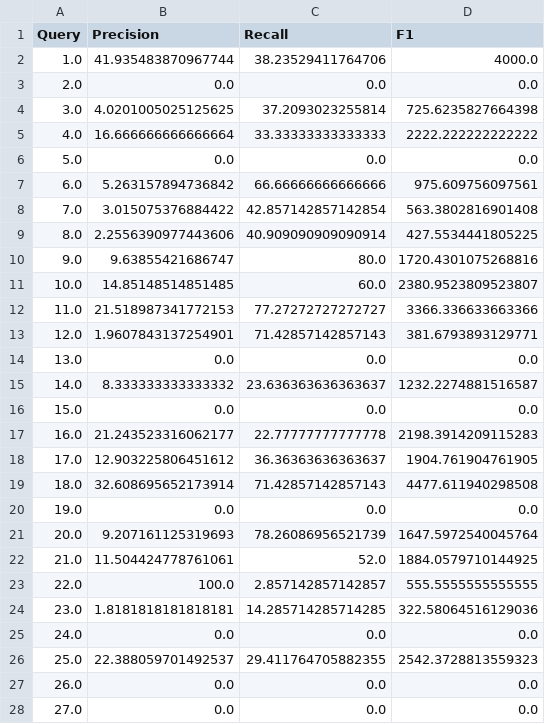
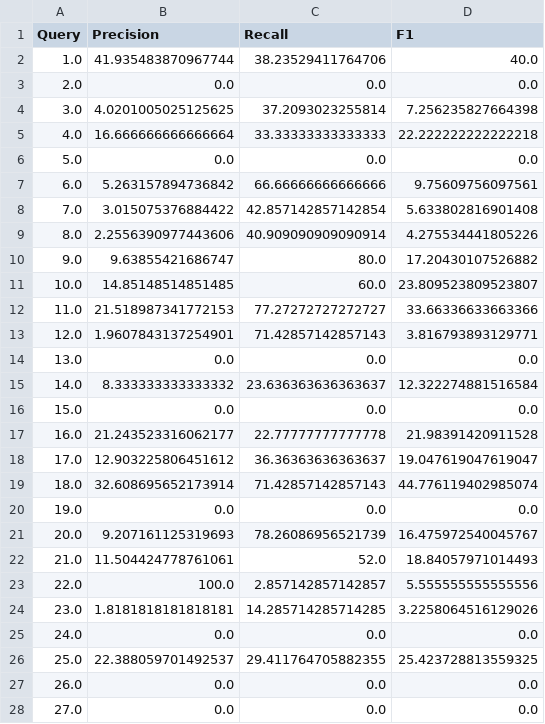
Before and after one commit to DantasB/text-search-and-mining, a CSV file: Third_Exercise/Avalia/results.csv, drawn as a sheet; only a part is shown; the diff covers the shown part only.

```diff
--- a/Third_Exercise/Avalia/results.csv
+++ b/Third_Exercise/Avalia/results.csv
@@ -1,27 +1,27 @@
 Query;Precision;Recall;F1
-1.0;41.935483870967744;38.23529411764706;4000.0
+1.0;41.935483870967744;38.23529411764706;40.0
 2.0;0.0;0.0;0.0
-3.0;4.0201005025125625;37.2093023255814;725.6235827664398
-4.0;16.666666666666664;33.33333333333333;2222.222222222222
+3.0;4.0201005025125625;37.2093023255814;7.256235827664398
+4.0;16.666666666666664;33.33333333333333;22.222222222222218
 5.0;0.0;0.0;0.0
-6.0;5.263157894736842;66.66666666666666;975.609756097561
-7.0;3.015075376884422;42.857142857142854;563.3802816901408
-8.0;2.2556390977443606;40.909090909090914;427.5534441805225
-9.0;9.63855421686747;80.0;1720.4301075268816
-10.0;14.85148514851485;60.0;2380.9523809523807
-11.0;21.518987341772153;77.27272727272727;3366.336633663366
-12.0;1.9607843137254901;71.42857142857143;381.6793893129771
+6.0;5.263157894736842;66.66666666666666;9.75609756097561
+7.0;3.015075376884422;42.857142857142854;5.633802816901408
+8.0;2.2556390977443606;40.909090909090914;4.275534441805226
+9.0;9.63855421686747;80.0;17.20430107526882
+10.0;14.85148514851485;60.0;23.809523809523807
+11.0;21.518987341772153;77.27272727272727;33.66336633663366
+12.0;1.9607843137254901;71.42857142857143;3.816793893129771
 13.0;0.0;0.0;0.0
-14.0;8.333333333333332;23.636363636363637;1232.2274881516587
+14.0;8.333333333333332;23.636363636363637;12.322274881516584
 15.0;0.0;0.0;0.0
-16.0;21.243523316062177;22.77777777777778;2198.3914209115283
-17.0;12.903225806451612;36.36363636363637;1904.761904761905
-18.0;32.608695652173914;71.42857142857143;4477.611940298508
+16.0;21.243523316062177;22.77777777777778;21.98391420911528
+17.0;12.903225806451612;36.36363636363637;19.047619047619047
+18.0;32.608695652173914;71.42857142857143;44.776119402985074
 19.0;0.0;0.0;0.0
-20.0;9.207161125319693;78.26086956521739;1647.5972540045764
-21.0;11.504424778761061;52.0;1884.0579710144925
-22.0;100.0;2.857142857142857;555.5555555555555
-23.0;1.8181818181818181;14.285714285714285;322.58064516129036
+20.0;9.207161125319693;78.26086956521739;16.475972540045767
+21.0;11.504424778761061;52.0;18.84057971014493
+22.0;100.0;2.857142857142857;5.555555555555556
+23.0;1.8181818181818181;14.285714285714285;3.2258064516129026
 24.0;0.0;0.0;0.0
-25.0;22.388059701492537;29.411764705882355;2542.3728813559323
+25.0;22.388059701492537;29.411764705882355;25.423728813559325
 26.0;0.0;0.0;0.0
```
Also changed, not shown: 57 edited cells elsewhere in this file, 5 other files.
